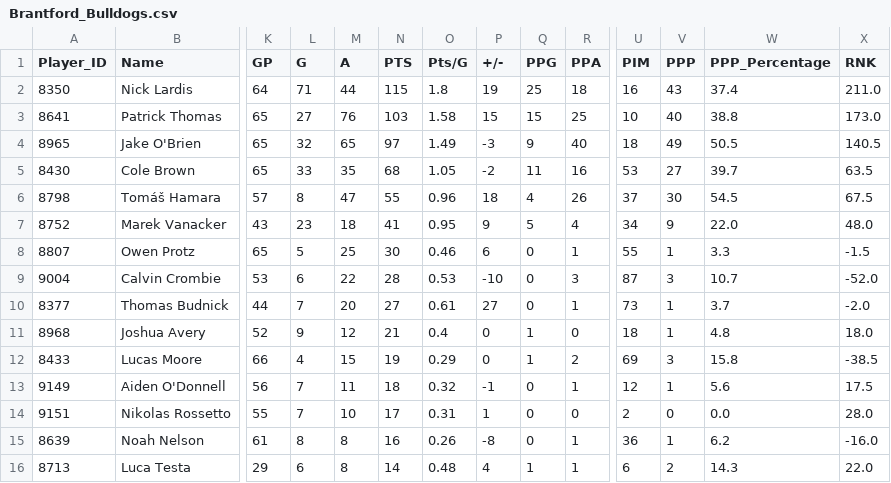
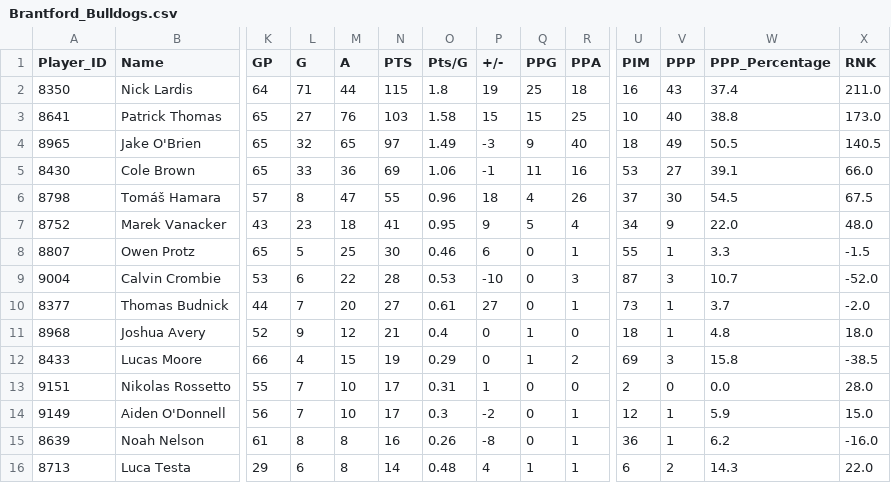
Before and after one commit to InsightDynamics/OHLStatHub, a CSV file: docs/OHL_STATS/Brantford_Bulldogs.csv, drawn as a sheet; only a part is shown, gaps mark what is left out; removed rows and columns are numbered as before the commit, all else as after; rows hold the shown columns only; the diff names each change by its address in the sheet, - before the commit and + after, or states it on an @@ line.

```diff
--- a/docs/OHL_STATS/Brantford_Bulldogs.csv
+++ b/docs/OHL_STATS/Brantford_Bulldogs.csv
-M5 (A): 35
+M5 (A): 36
-N5 (PTS): 68
+N5 (PTS): 69
-O5 (Pts/G): 1.05
+O5 (Pts/G): 1.06
-P5 (+/-): -2
+P5 (+/-): -1
-W5 (PPP_Percentage): 39.7
+W5 (PPP_Percentage): 39.1
-X5 (RNK): 63.5
+X5 (RNK): 66.0
-row 13: 9149 | Aiden O'Donnell | 56 | 7 | 11 | 18 | 0.32 | -1 | 0 | 1 | 12 | 1 | 5.6 | 17.5
+row 14: 9149 | Aiden O'Donnell | 56 | 7 | 10 | 17 | 0.3 | -2 | 0 | 1 | 12 | 1 | 5.9 | 15.0
```
Also changed, not shown: docs/OHL_STATS/Brampton_Steelheads.csv, docs/OHL_STATS/Erie_Otters.csv, 5 other files.
